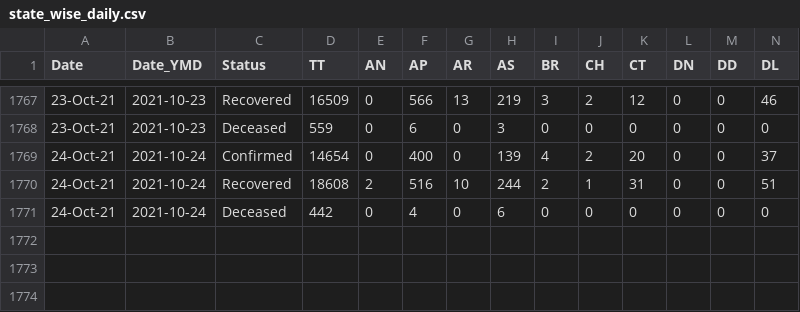
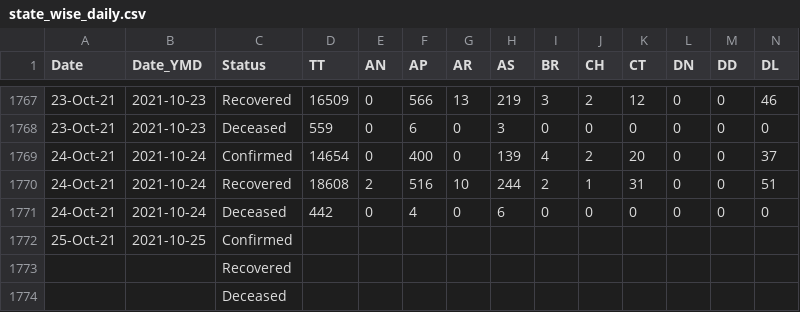
Before and after one commit to covid19india/data, a CSV file: csv/latest/state_wise_daily.csv, drawn as a sheet; only a part is shown, gaps mark what is left out; rows hold the shown columns only; the diff names each change by its address in the sheet, - before the commit and + after, or states it on an @@ line.

Commit message:
data updated on - Tue Oct 26 00:15:24 IST 2021

```diff
--- a/csv/latest/state_wise_daily.csv
+++ b/csv/latest/state_wise_daily.csv
+row 1772: 25-Oct-21 | 2021-10-25 | Confirmed
+row 1773:  |  | Recovered
+row 1774:  |  | Deceased
```
Also changed, not shown: csv/latest/case_time_series.csv, csv/latest/district_wise.csv, 22 other files.
